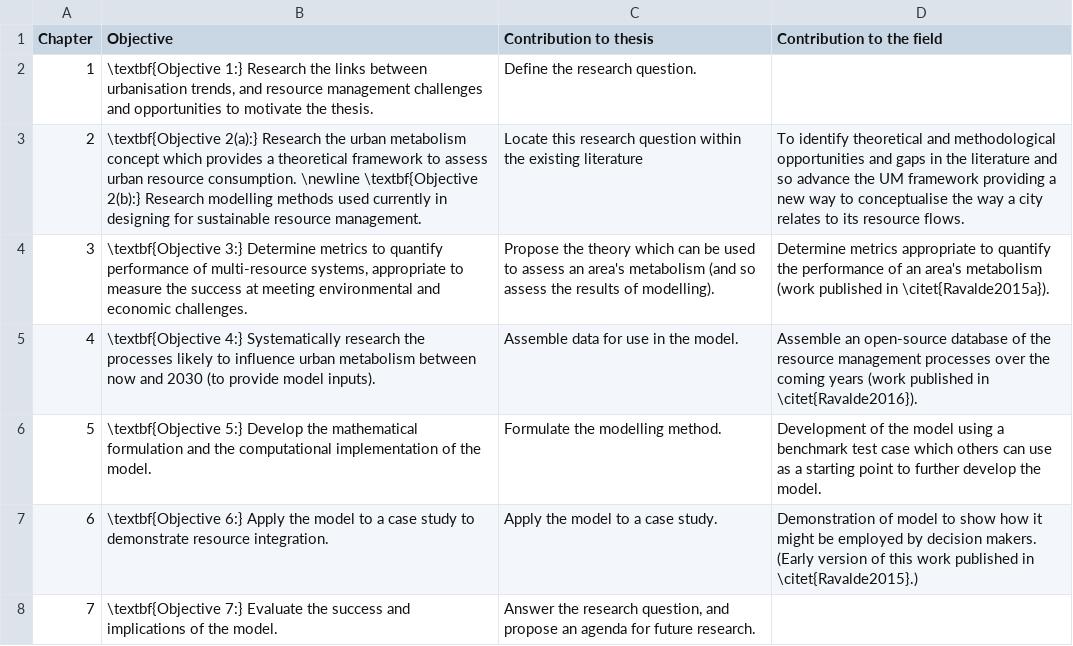
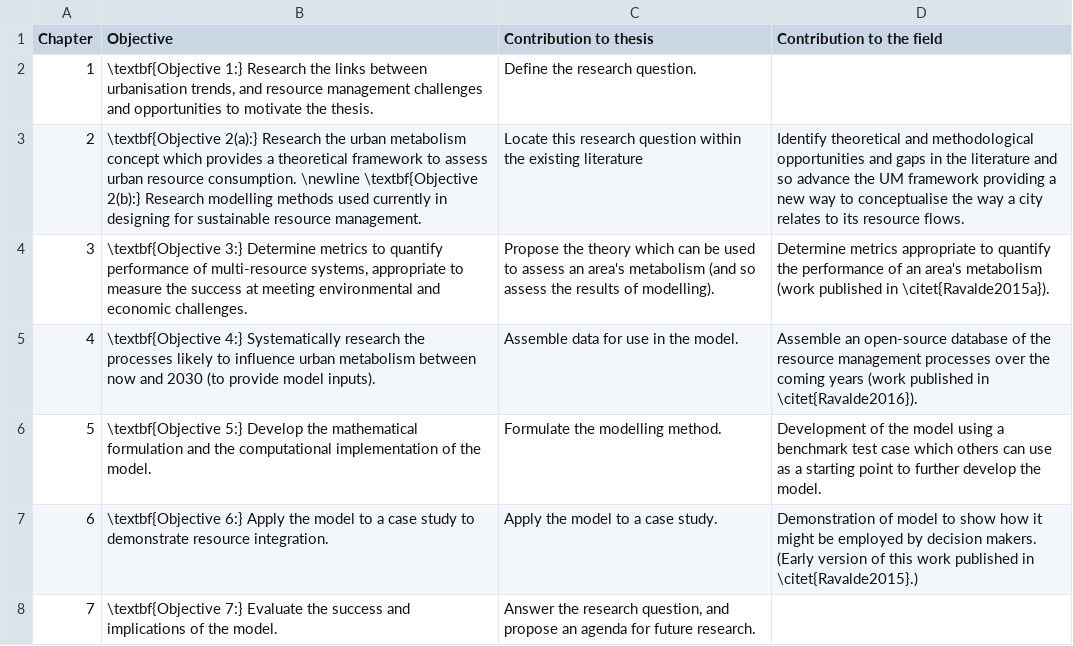
Before and after one commit to tomravalde/thesis, a CSV file: 01_introduction/outline.csv, drawn as a sheet.

Commit message:
Minor edit to the thesis summary table

```diff
--- a/01_introduction/outline.csv
+++ b/01_introduction/outline.csv
@@ -2,3 +2,3 @@
 "1","\textbf{Objective 1:} Research the links between urbanisation trends, and resource management challenges and opportunities to motivate the thesis.","Define the research question.",
-"2","\textbf{Objective 2(a):} Research the urban metabolism concept which provides a theoretical framework to assess urban resource consumption. \newline \textbf{Objective 2(b):} Research modelling methods used currently in designing for sustainable resource management.","Locate this research question within the existing literature","To identify theoretical and methodological opportunities and gaps in the literature and so advance the UM framework providing a new way to conceptualise the way a city relates to its resource flows."
+"2","\textbf{Objective 2(a):} Research the urban metabolism concept which provides a theoretical framework to assess urban resource consumption. \newline \textbf{Objective 2(b):} Research modelling methods used currently in designing for sustainable resource management.","Locate this research question within the existing literature","Identify theoretical and methodological opportunities and gaps in the literature and so advance the UM framework providing a new way to conceptualise the way a city relates to its resource flows."
 "3","\textbf{Objective 3:} Determine metrics to quantify performance of multi-resource systems, appropriate to measure the success at meeting environmental and economic challenges.","Propose the theory which can be used to assess an area's metabolism (and so assess the results of modelling).","Determine metrics appropriate to quantify the performance of an area's metabolism (work published in \citet{Ravalde2015a})."
```
Also changed, not shown: 1 other file.
